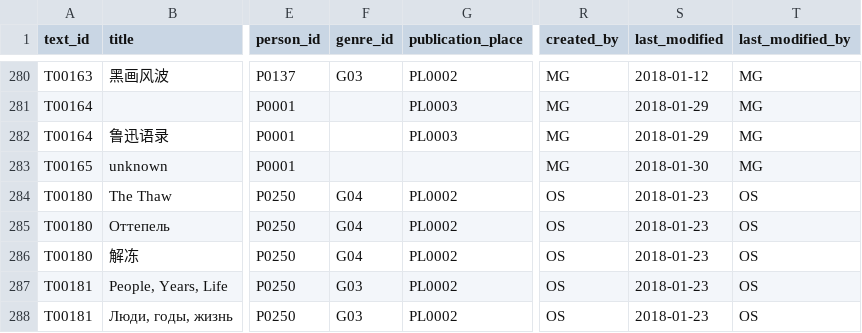
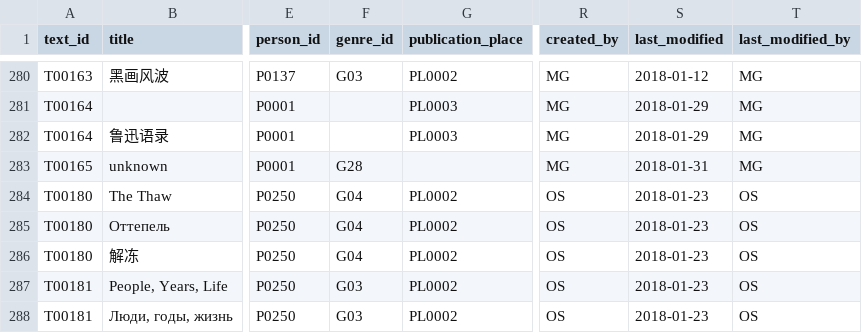
Before and after one commit to readchina/ReadAct, a CSV file: data/Text.csv, drawn as a sheet; only a part is shown, gaps mark what is left out; the diff names each change by its address in the sheet, - before the commit and + after, or states it on an @@ line.

```diff
--- a/data/Text.csv
+++ b/data/Text.csv
-F283 (genre_id): (empty)
+F283 (genre_id): G28
-S283 (last_modified): 2018-01-30
+S283 (last_modified): 2018-01-31
```
Also changed, not shown: data/Act.csv, data/helper/data_dictionary.csv.
